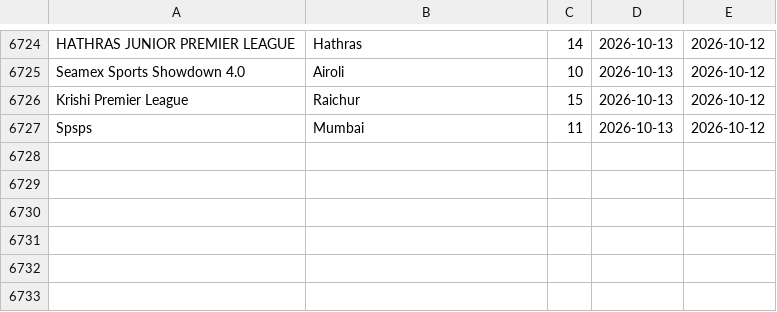
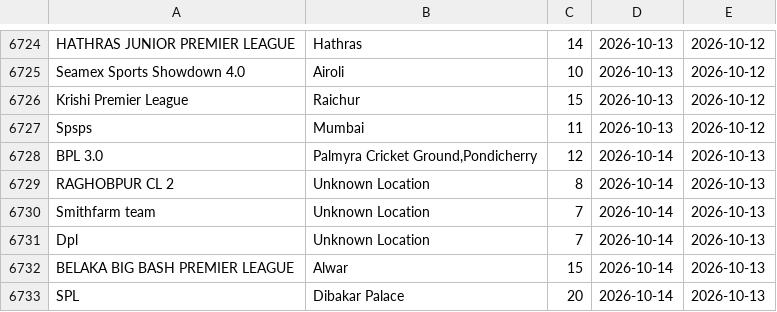
Before and after one commit to Darshilshahcricbattle/CricAuction, a CSV file: cricauction_upcoming.csv, drawn as a sheet; only a part is shown, gaps mark what is left out; the diff names each change by its address in the sheet, - before the commit and + after, or states it on an @@ line.

Commit message:
Update auction data - 2026-10-13

```diff
--- a/cricauction_upcoming.csv
+++ b/cricauction_upcoming.csv
+row 6728: BPL 3.0 | Palmyra Cricket Ground,Pondicherry | 12 | 2026-10-14 | 2026-10-13
+row 6729: RAGHOBPUR CL 2 | Unknown Location | 8 | 2026-10-14 | 2026-10-13
+row 6730: Smithfarm team | Unknown Location | 7 | 2026-10-14 | 2026-10-13
+row 6731: Dpl | Unknown Location | 7 | 2026-10-14 | 2026-10-13
+row 6732: BELAKA BIG BASH PREMIER LEAGUE | Alwar | 15 | 2026-10-14 | 2026-10-13
+row 6733: SPL | Dibakar Palace | 20 | 2026-10-14 | 2026-10-13
```
